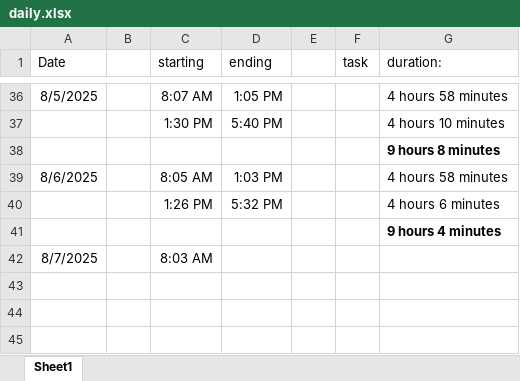
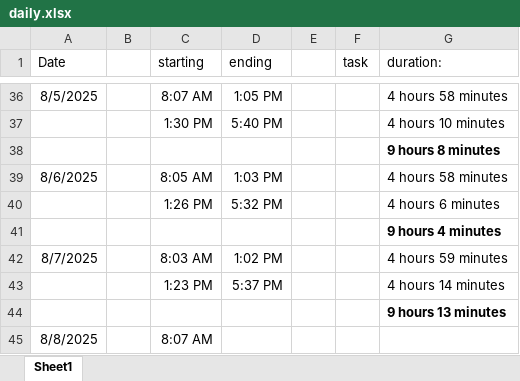
Before and after one commit to sebinjohn20/vonnue_intern, an Excel workbook: daily.xlsx, sheet Sheet1, drawn as a sheet; only a part is shown, gaps mark what is left out; values as stored, in another font and other column widths than the file's, no borders; the diff names each change by its address in the sheet, - before the commit and + after, or states it on an @@ line.

```diff
--- a/daily.xlsx (sheet Sheet1)
+++ b/daily.xlsx (sheet Sheet1)
-D42 (ending): (empty)
+D42 (ending): 1:02 PM
-G42 (duration:): (empty)
+G42 (duration:): 4 hours 59 minutes
+row 43:  |  | 1:23 PM | 5:37 PM |  |  | 4 hours 14 minutes
+row 44:  |  |  |  |  |  | 9 hours 13 minutes
+row 45: 8/8/2025 |  | 8:07 AM
```
Also changed, not shown: 2 other files.
